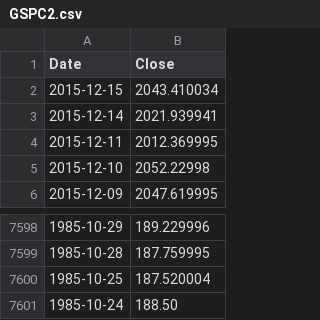
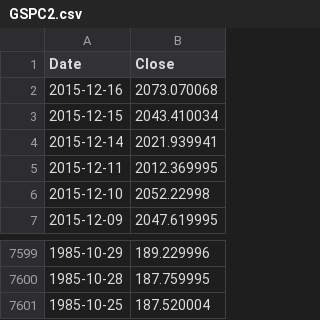
Before and after one commit to danbikle/app26r, a CSV file: public/csv/GSPC2.csv, drawn as a sheet; only a part is shown, gaps mark what is left out.

Commit message:
moreData

```diff
--- a/public/csv/GSPC2.csv
+++ b/public/csv/GSPC2.csv
@@ -1,2 +1,3 @@
 Date,Close
+2015-12-16,2073.070068
 2015-12-15,2043.410034
@@ -7600,2 +7601 @@ Date,Close
 1985-10-25,187.520004
-1985-10-24,188.50
```
Also changed, not shown: 1 other file.
